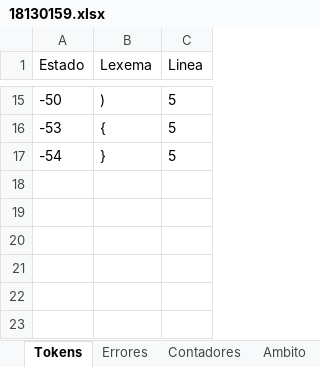
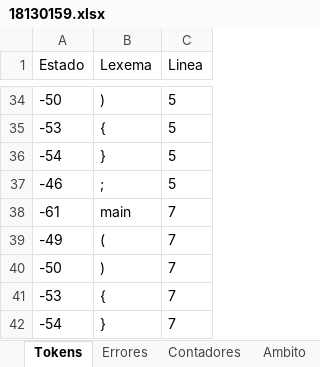
Before and after one commit to Chriss9720/Compilador, an Excel workbook: src/Excel/18130159.xlsx, sheet Tokens, drawn as a sheet; only a part is shown, gaps mark what is left out; values as stored, in another font and other column widths than the file's, no borders; the diff covers the shown part only; the diff names each change by its address in the sheet, - before the commit and + after, or states it on an @@ line.

```diff
--- a/src/Excel/18130159.xlsx (sheet Tokens)
+++ b/src/Excel/18130159.xlsx (sheet Tokens)
+row 37: -46 | ; | 5
+row 38: -61 | main | 7
+row 39: -49 | ( | 7
+row 40: -50 | ) | 7
+row 41: -53 | { | 7
+row 42: -54 | } | 7
```
Also changed, not shown: 22 added rows, 3 removed rows, 1 moved row and 3 edited cells elsewhere in this sheet, sheet Ambito, sheet Errores, sheet Contadores, build/classes/Excel/18130159.xlsx, 9 other files.
